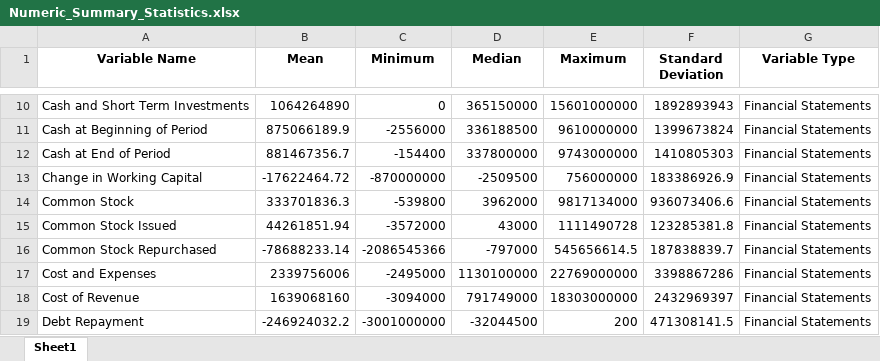
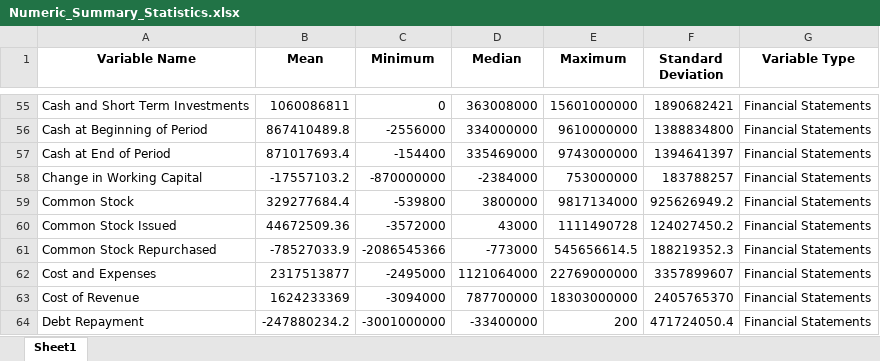
Before and after one commit to current12/Stat-222-Project, an Excel workbook: Output/All Data EDA/Tabular EDA/Numeric_Summary_Statistics.xlsx, sheet Sheet1, drawn as a sheet; only a part is shown, gaps mark what is left out; values as stored, in another font and other column widths than the file's, no borders; addresses are those after the commit; the diff covers the shown part only; the diff names each change by its address in the sheet, - before the commit and + after, or states it on an @@ line.

Commit message:
eda rerun, now need to update company names/mentions

```diff
--- a/Output/All Data EDA/Tabular EDA/Numeric_Summary_Statistics.xlsx (sheet Sheet1)
+++ b/Output/All Data EDA/Tabular EDA/Numeric_Summary_Statistics.xlsx (sheet Sheet1)
-B55 (Mean): 1064264890
+B55 (Mean): 1060086811
-D55 (Median): 365150000
+D55 (Median): 363008000
-F55 (Standard Deviation): 1892893943
+F55 (Standard Deviation): 1890682421
-B56 (Mean): 875066189.9
+B56 (Mean): 867410489.8
-D56 (Median): 336188500
+D56 (Median): 334000000
-F56 (Standard Deviation): 1399673824
+F56 (Standard Deviation): 1388834800
-B57 (Mean): 881467356.7
+B57 (Mean): 871017693.4
-D57 (Median): 337800000
+D57 (Median): 335469000
-F57 (Standard Deviation): 1410805303
+F57 (Standard Deviation): 1394641397
-B58 (Mean): -17622464.72
+B58 (Mean): -17557103.2
-D58 (Median): -2509500
+D58 (Median): -2384000
-E58 (Maximum): 756000000
+E58 (Maximum): 753000000
-F58 (Standard Deviation): 183386926.9
+F58 (Standard Deviation): 183788257
-B59 (Mean): 333701836.3
+B59 (Mean): 329277684.4
-D59 (Median): 3962000
+D59 (Median): 3800000
-F59 (Standard Deviation): 936073406.6
+F59 (Standard Deviation): 925626949.2
-B60 (Mean): 44261851.94
+B60 (Mean): 44672509.36
-F60 (Standard Deviation): 123285381.8
+F60 (Standard Deviation): 124027450.2
-B61 (Mean): -78688233.14
+B61 (Mean): -78527033.9
-D61 (Median): -797000
+D61 (Median): -773000
-F61 (Standard Deviation): 187838839.7
+F61 (Standard Deviation): 188219352.3
-B62 (Mean): 2339756006
+B62 (Mean): 2317513877
-D62 (Median): 1130100000
+D62 (Median): 1121064000
-F62 (Standard Deviation): 3398867286
+F62 (Standard Deviation): 3357899607
-B63 (Mean): 1639068160
+B63 (Mean): 1624233369
-D63 (Median): 791749000
+D63 (Median): 787700000
-F63 (Standard Deviation): 2432969397
+F63 (Standard Deviation): 2405765370
-B64 (Mean): -246924032.2
+B64 (Mean): -247880234.2
-D64 (Median): -32044500
+D64 (Median): -33400000
-F64 (Standard Deviation): 471308141.5
+F64 (Standard Deviation): 471724050.4
```
Also changed, not shown: 47 added rows, 1 removed row and 285 edited cells elsewhere in this sheet, 45 other files.
